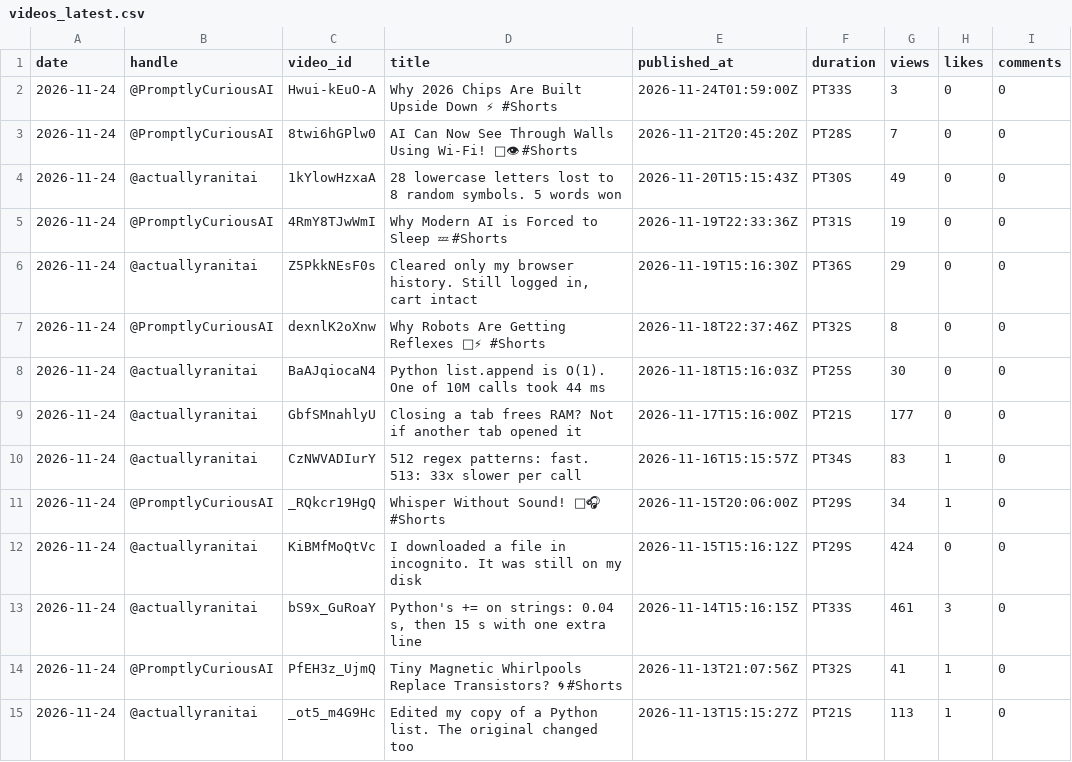
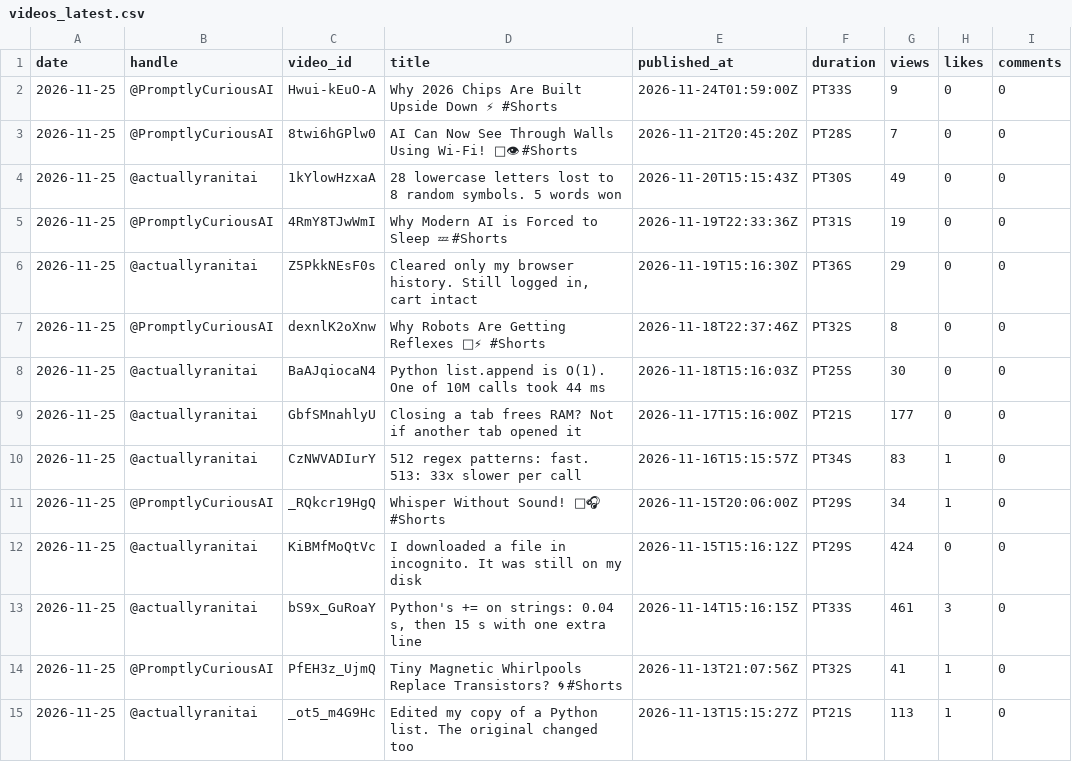
Before and after one commit to Dayush82/hive-mind, a CSV file: data/videos_latest.csv, drawn as a sheet; only a part is shown; the diff covers the shown part only; the diff names each change by its address in the sheet, - before the commit and + after, or states it on an @@ line.

```diff
--- a/data/videos_latest.csv
+++ b/data/videos_latest.csv
-A2:A15 (date): 2026-11-24
+A2:A15 (date): 2026-11-25
-G2 (views): 3
+G2 (views): 9
```
Also changed, not shown: 63 edited cells elsewhere in this file, data/channels_daily.csv, 1 other file.
